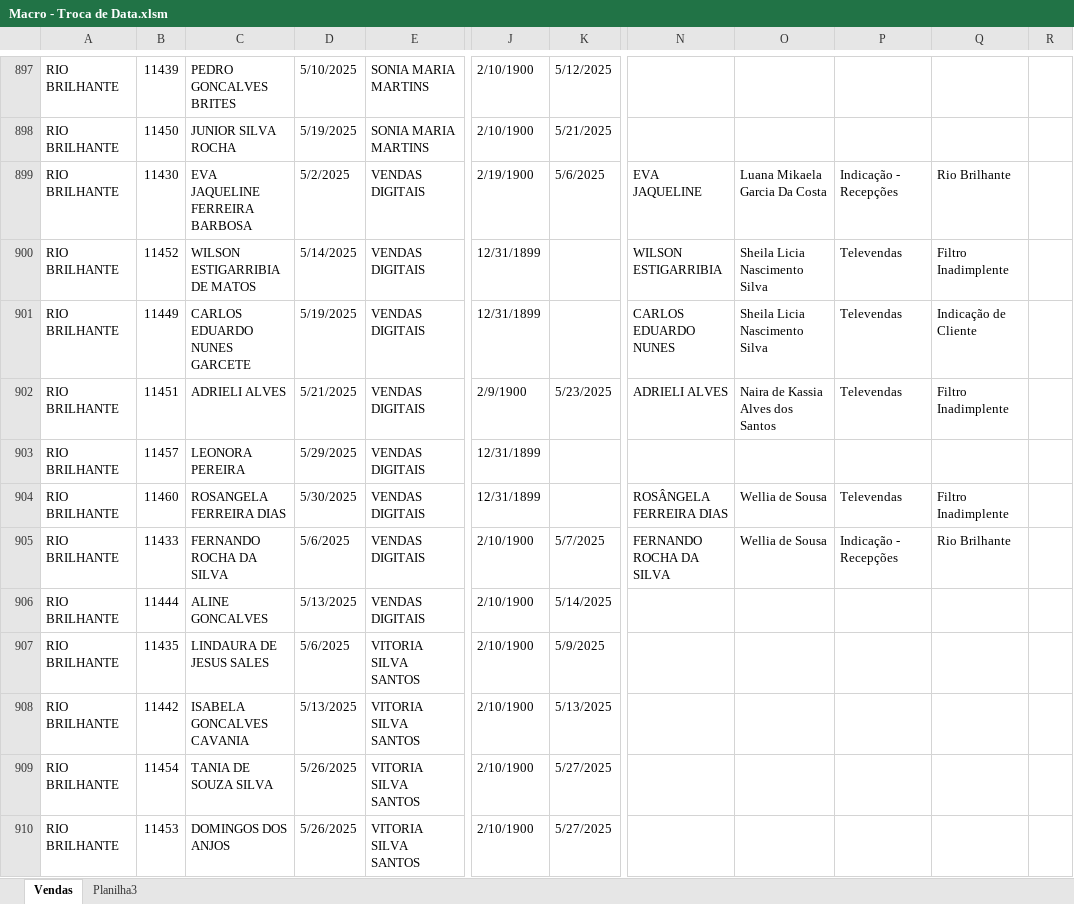
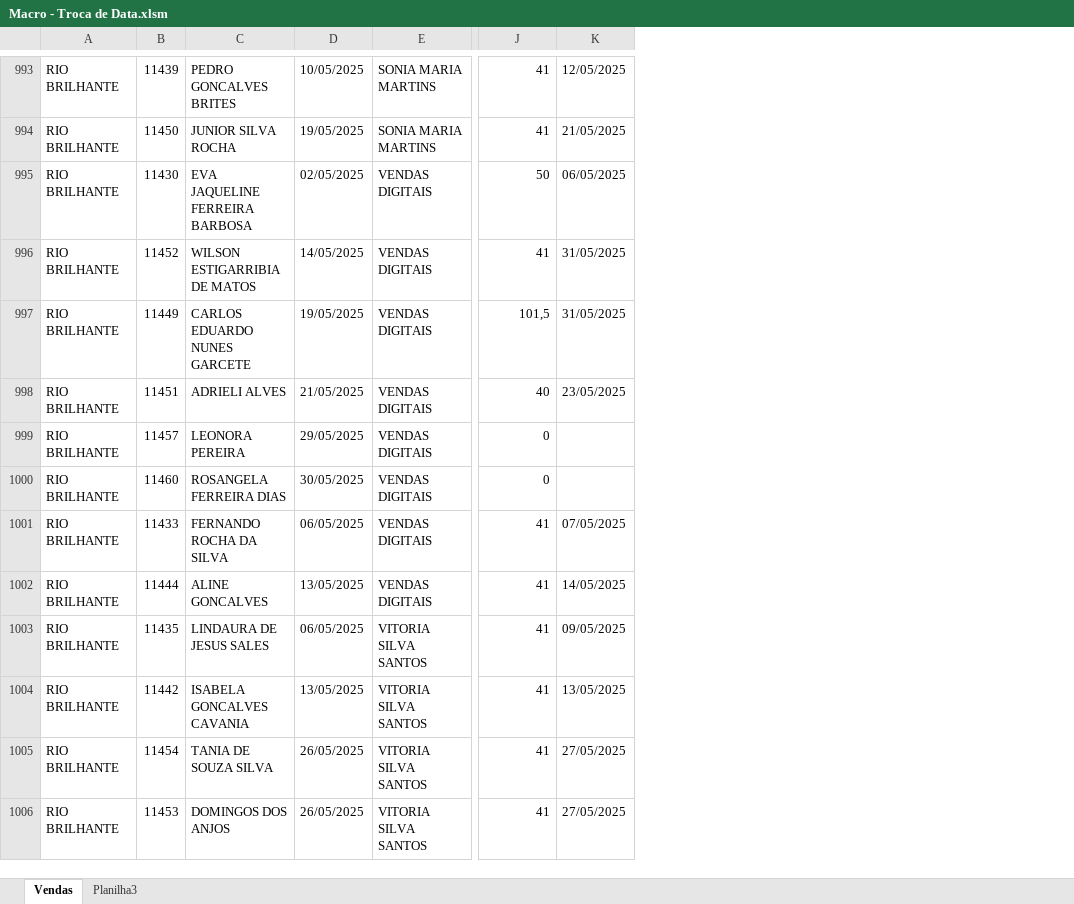
Before and after one commit to itstakas/Projeto_Vendas, an Excel workbook: Macro/Macro - Troca de Data.xlsm, sheet Vendas, drawn as a sheet; only a part is shown, gaps mark what is left out; values as stored, in another font and other column widths than the file's, no cell formats; conditional formats not drawn; removed rows and columns are numbered as before the commit, all else as after; the diff covers the shown part only; the diff names each change by its address in the sheet, - before the commit and + after, or states it on an @@ line.

```diff
--- a/Macro/Macro - Troca de Data.xlsm (sheet Vendas)
+++ b/Macro/Macro - Troca de Data.xlsm (sheet Vendas)
-column D, rows 897-910: 5/10/2025 | 5/19/2025 | 5/2/2025 | 5/14/2025 | 5/19/2025 | 5/21/2025 | 5/29/2025 | 5/30/2025 | 5/6/2025 | 5/13/2025 | 5/6/2025 | 5/13/2025 | 5/26/2025 | 5/26/2025
+column D, rows 993-1006: 10/05/2025 | 19/05/2025 | 02/05/2025 | 14/05/2025 | 19/05/2025 | 21/05/2025 | 29/05/2025 | 30/05/2025 | 06/05/2025 | 13/05/2025 | 06/05/2025 | 13/05/2025 | 26/05/2025 | 26/05/2025
-column K, rows 897-910: 5/12/2025 | 5/21/2025 | 5/6/2025 |  |  | 5/23/2025 |  |  | 5/7/2025 | 5/14/2025 | 5/9/2025 | 5/13/2025 | 5/27/2025 | 5/27/2025
+column K, rows 993-1006: 12/05/2025 | 21/05/2025 | 06/05/2025 | 31/05/2025 | 31/05/2025 | 23/05/2025 |  |  | 07/05/2025 | 14/05/2025 | 09/05/2025 | 13/05/2025 | 27/05/2025 | 27/05/2025
-column N, rows 899-905: EVA JAQUELINE | WILSON ESTIGARRIBIA | CARLOS EDUARDO NUNES | ADRIELI ALVES |  | ROSÂNGELA FERREIRA DIAS | FERNANDO ROCHA DA SILVA
-column O, rows 899-905: Luana Mikaela Garcia Da Costa | Sheila Licia Nascimento Silva | Sheila Licia Nascimento Silva | Naira de Kassia Alves dos Santos |  | Wellia de Sousa | Wellia de Sousa
-column P, rows 899-905: Indicação - Recepções | Televendas | Televendas | Televendas |  | Televendas | Indicação - Recepções
-column Q, rows 899-905: Rio Brilhante | Filtro Inadimplente | Indicação de Cliente | Filtro Inadimplente |  | Filtro Inadimplente | Rio Brilhante
-column R, empty
-J993:J994: 2/10/1900
+J993:J994: 41
-J995: 2/19/1900
+J995: 50
-J996: 12/31/1899
+J996: 41
-J997: 12/31/1899
+J997: 101,5
-J998: 2/9/1900
+J998: 40
-J999:J1000: 12/31/1899
+J999:J1000: 0
-J1001:J1006: 2/10/1900
+J1001:J1006: 41
```
Also changed, not shown: 106 added rows, 83 removed rows, 5 moved rows and 132 edited cells elsewhere in this sheet, cell formats, uploads/Planilha1.xlsx, 11 other files.
